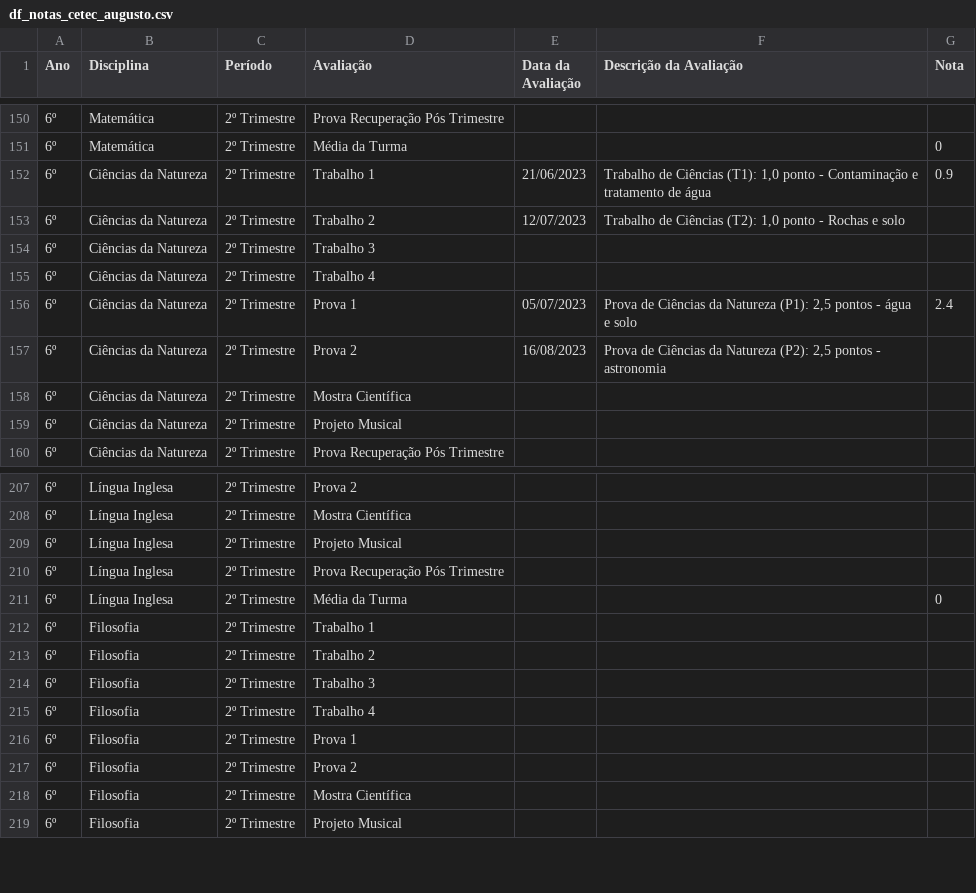
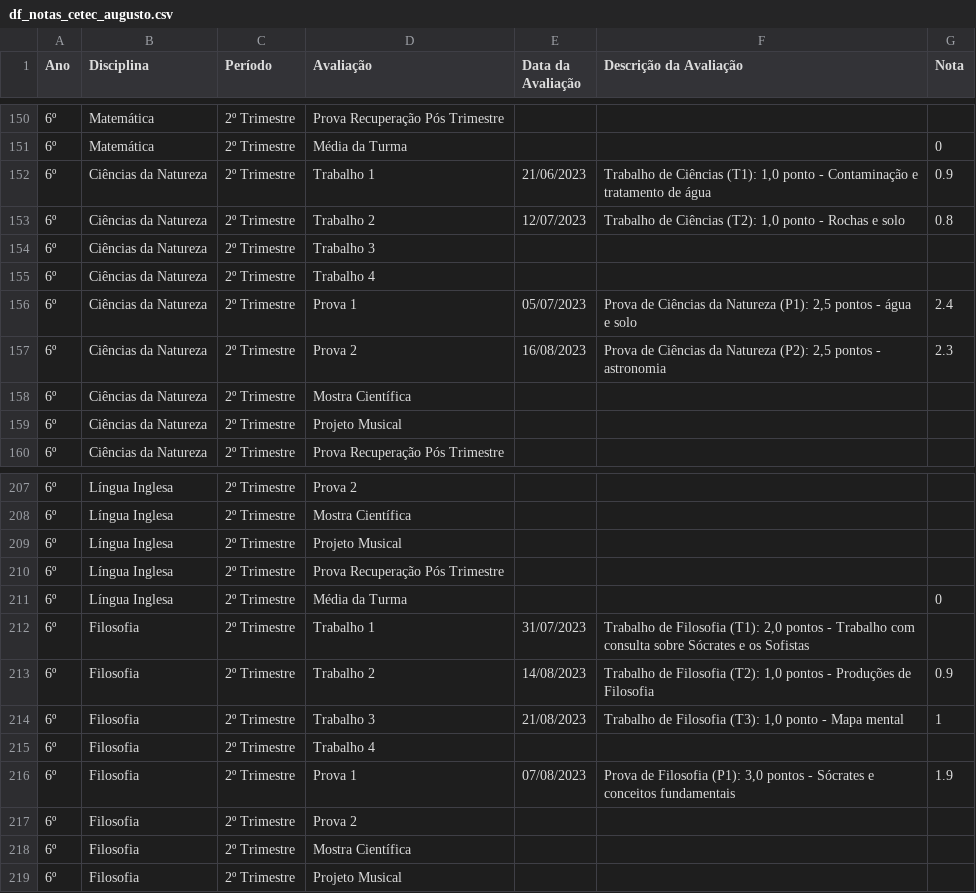
Before and after one commit to mauriciopassos/notas_cetec_augusto, a CSV file: src/df_notas_cetec_augusto.csv, drawn as a sheet; only a part is shown, gaps mark what is left out; the diff names each change by its address in the sheet, - before the commit and + after, or states it on an @@ line.

Commit message:
upload new csv data

```diff
--- a/src/df_notas_cetec_augusto.csv
+++ b/src/df_notas_cetec_augusto.csv
-G153 (Nota): (empty)
+G153 (Nota): 0.8
-G157 (Nota): (empty)
+G157 (Nota): 2.3
-E212 (Data da Avaliação): (empty)
+E212 (Data da Avaliação): 31/07/2023
-F212 (Descrição da Avaliação): (empty)
+F212 (Descrição da Avaliação): Trabalho de Filosofia (T1): 2,0 pontos - Trabalho com consulta sobre Sócrates e os Sofistas
-E213 (Data da Avaliação): (empty)
+E213 (Data da Avaliação): 14/08/2023
-F213 (Descrição da Avaliação): (empty)
+F213 (Descrição da Avaliação): Trabalho de Filosofia (T2): 1,0 pontos - Produções de Filosofia
-G213 (Nota): (empty)
+G213 (Nota): 0.9
-E214 (Data da Avaliação): (empty)
+E214 (Data da Avaliação): 21/08/2023
-F214 (Descrição da Avaliação): (empty)
+F214 (Descrição da Avaliação): Trabalho de Filosofia (T3): 1,0 ponto - Mapa mental
-G214 (Nota): (empty)
+G214 (Nota): 1
-E216 (Data da Avaliação): (empty)
+E216 (Data da Avaliação): 07/08/2023
-F216 (Descrição da Avaliação): (empty)
+F216 (Descrição da Avaliação): Prova de Filosofia (P1): 3,0 pontos - Sócrates e conceitos fundamentais
-G216 (Nota): (empty)
+G216 (Nota): 1.9
```
